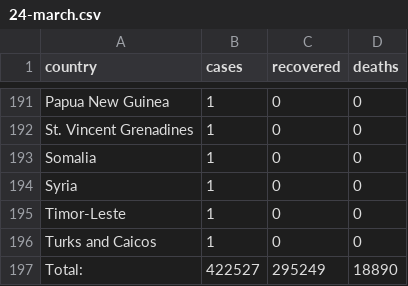
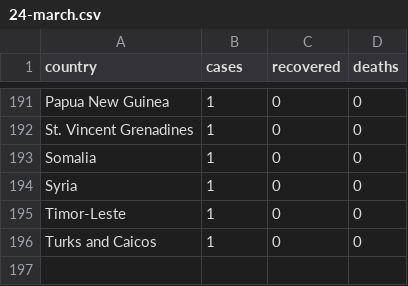
Before and after one commit to FreeFly0125/covid19-daily-data, a CSV file: misc/24-march.csv, drawn as a sheet; only a part is shown, gaps mark what is left out.

Commit message:
Update 24-march.csv

```diff
--- a/misc/24-march.csv
+++ b/misc/24-march.csv
@@ -196,2 +196 @@ Timor-Leste,1,0,0
 Turks and Caicos,1,0,0
-Total:,422527,295249,18890
```
